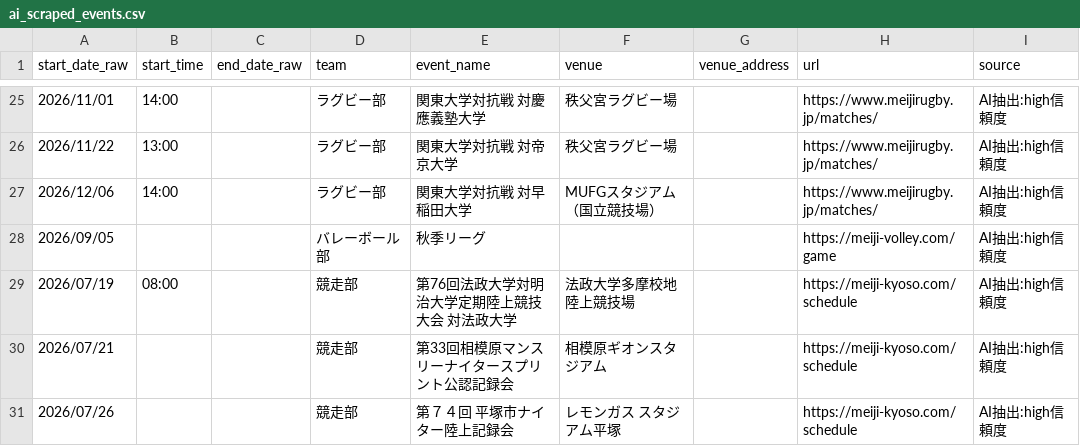
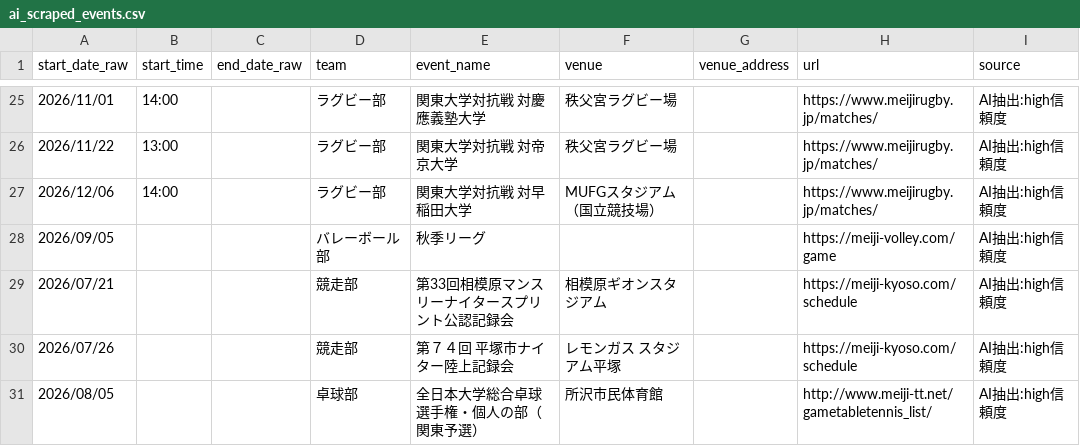
Before and after one commit to ichisasa/meiji-oen-calendar, a CSV file: data/ai_scraped_events.csv, drawn as a sheet; only a part is shown, gaps mark what is left out; the shorter side is filled out with more unchanged rows; the diff covers the shown part only; the diff names each change by its address in the sheet, - before the commit and + after, or states it on an @@ line.

```diff
--- a/data/ai_scraped_events.csv
+++ b/data/ai_scraped_events.csv
-row 29: 2026/07/19 | 08:00 |  | 競走部 | 第76回法政大学対明治大学定期陸上競技大会 対法政大学 | 法政大学多摩校地陸上競技場 |  | https://meiji-kyoso.com/schedule | AI抽出:high信頼度
```
Also changed, not shown: 2 removed rows and 1 edited cell elsewhere in this file, data/meisupo_events.csv, 2 other files.
